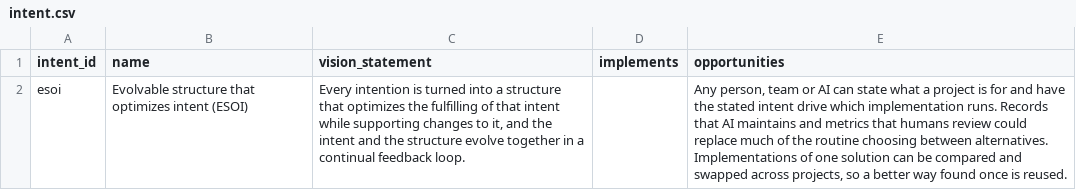
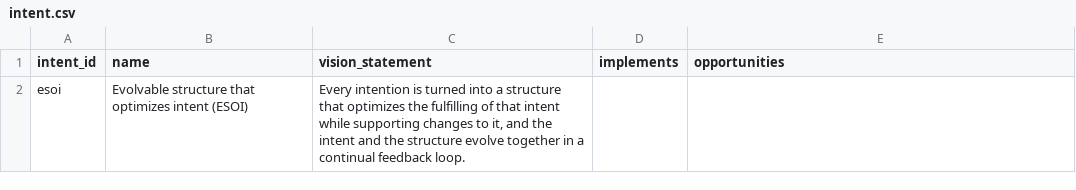
Before and after one commit to JoshuaMathias/evolvable-structure, a CSV file: esoi/intent.csv, drawn as a sheet; the diff names each change by its address in the sheet, - before the commit and + after, or states it on an @@ line.

```diff
--- a/esoi/intent.csv
+++ b/esoi/intent.csv
-E2 (opportunities): Any person, team or AI can state what a project is for and have the stated intent drive which implementation runs. Records that AI maintains and metrics that humans review could replace much of the routine choosing between alternatives. Implementations of one solution can be compared and swapped across projects, so a better way found once is reused.
+E2 (opportunities): (empty)
```
Also changed, not shown: 10 other files.
